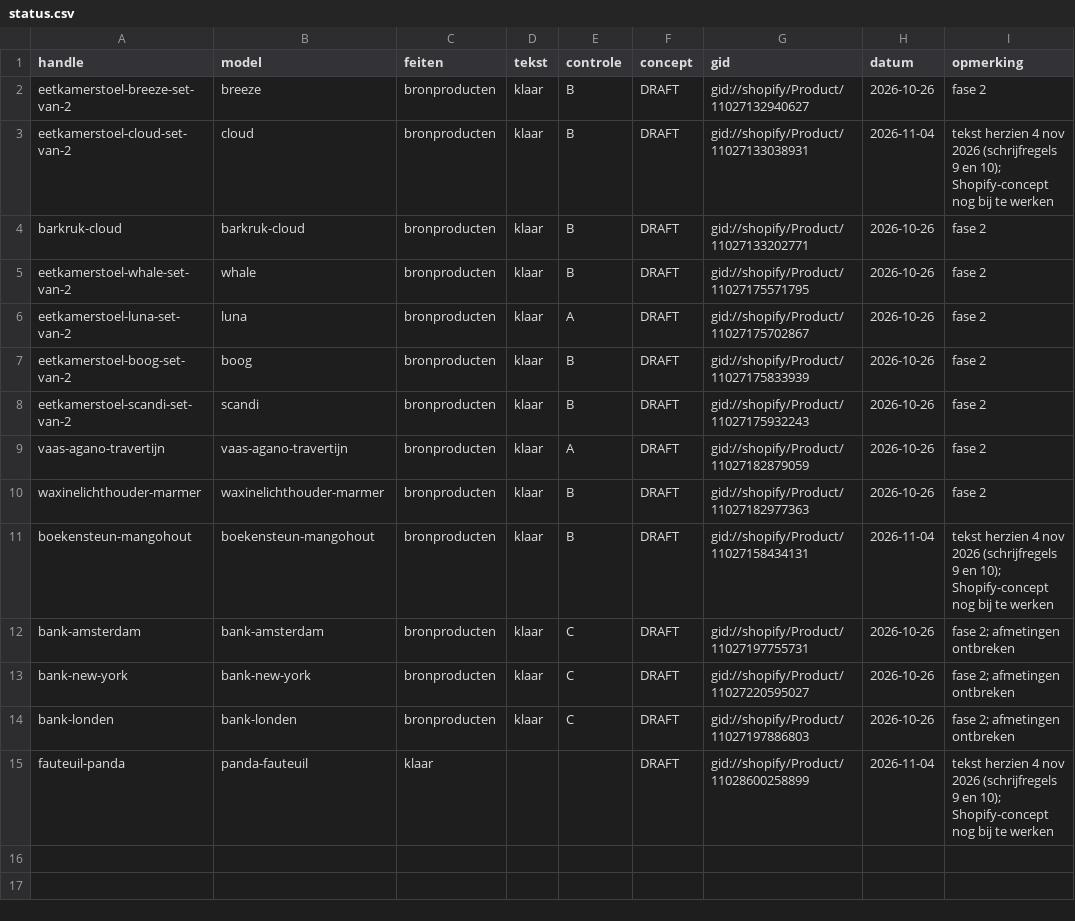
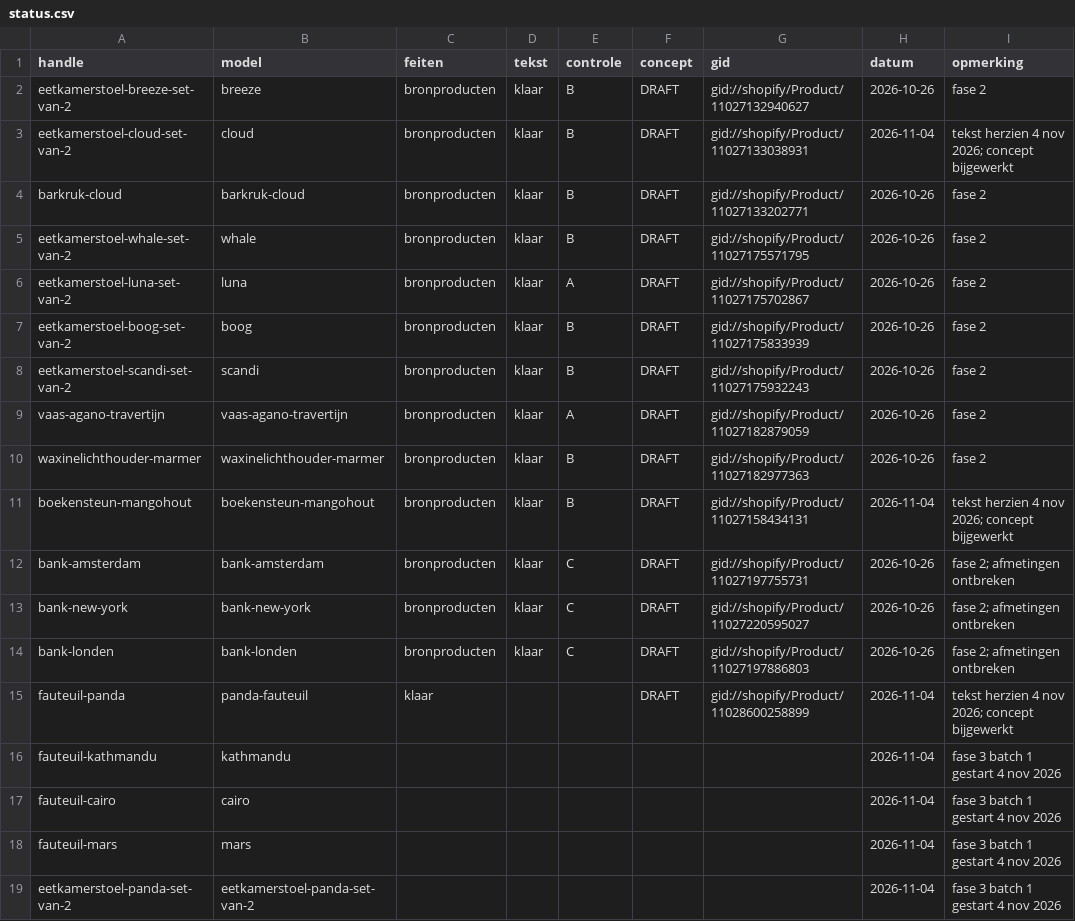
Before and after one commit to jeffreydj1996/Inhuys, a CSV file: data/status.csv, drawn as a sheet.

```diff
--- a/data/status.csv
+++ b/data/status.csv
@@ -2,3 +2,3 @@ handle;model;feiten;tekst;controle;concept;gid;datum;opmerking
 eetkamerstoel-breeze-set-van-2;breeze;bronproducten;klaar;B;DRAFT;gid://shopify/Product/11027132940627;2026-10-26;fase 2
-eetkamerstoel-cloud-set-van-2;cloud;bronproducten;klaar;B;DRAFT;gid://shopify/Product/11027133038931;2026-11-04;"tekst herzien 4 nov 2026 (schrijfregels 9 en 10); Shopify-concept nog bij te werken"
+eetkamerstoel-cloud-set-van-2;cloud;bronproducten;klaar;B;DRAFT;gid://shopify/Product/11027133038931;2026-11-04;"tekst herzien 4 nov 2026; concept bijgewerkt"
 barkruk-cloud;barkruk-cloud;bronproducten;klaar;B;DRAFT;gid://shopify/Product/11027133202771;2026-10-26;fase 2
@@ -10,3 +10,3 @@ vaas-agano-travertijn;vaas-agano-travertijn;bronproducten;klaar;A;DRAFT;gid://sh
 waxinelichthouder-marmer;waxinelichthouder-marmer;bronproducten;klaar;B;DRAFT;gid://shopify/Product/11027182977363;2026-10-26;fase 2
-boekensteun-mangohout;boekensteun-mangohout;bronproducten;klaar;B;DRAFT;gid://shopify/Product/11027158434131;2026-11-04;"tekst herzien 4 nov 2026 (schrijfregels 9 en 10); Shopify-concept nog bij te werken"
+boekensteun-mangohout;boekensteun-mangohout;bronproducten;klaar;B;DRAFT;gid://shopify/Product/11027158434131;2026-11-04;"tekst herzien 4 nov 2026; concept bijgewerkt"
 bank-amsterdam;bank-amsterdam;bronproducten;klaar;C;DRAFT;gid://shopify/Product/11027197755731;2026-10-26;"fase 2; afmetingen ontbreken"
@@ -14,2 +14,6 @@ bank-new-york;bank-new-york;bronproducten;klaar;C;DRAFT;gid://shopify/Product/11
 bank-londen;bank-londen;bronproducten;klaar;C;DRAFT;gid://shopify/Product/11027197886803;2026-10-26;"fase 2; afmetingen ontbreken"
-fauteuil-panda;panda-fauteuil;klaar;;;DRAFT;gid://shopify/Product/11028600258899;2026-11-04;"tekst herzien 4 nov 2026 (schrijfregels 9 en 10); Shopify-concept nog bij te werken"
+fauteuil-panda;panda-fauteuil;klaar;;;DRAFT;gid://shopify/Product/11028600258899;2026-11-04;"tekst herzien 4 nov 2026; concept bijgewerkt"
+fauteuil-kathmandu;kathmandu;;;;;;2026-11-04;fase 3 batch 1 gestart 4 nov 2026
+fauteuil-cairo;cairo;;;;;;2026-11-04;fase 3 batch 1 gestart 4 nov 2026
+fauteuil-mars;mars;;;;;;2026-11-04;fase 3 batch 1 gestart 4 nov 2026
+eetkamerstoel-panda-set-van-2;eetkamerstoel-panda-set-van-2;;;;;;2026-11-04;fase 3 batch 1 gestart 4 nov 2026
```
Also changed, not shown: 2 other files.
